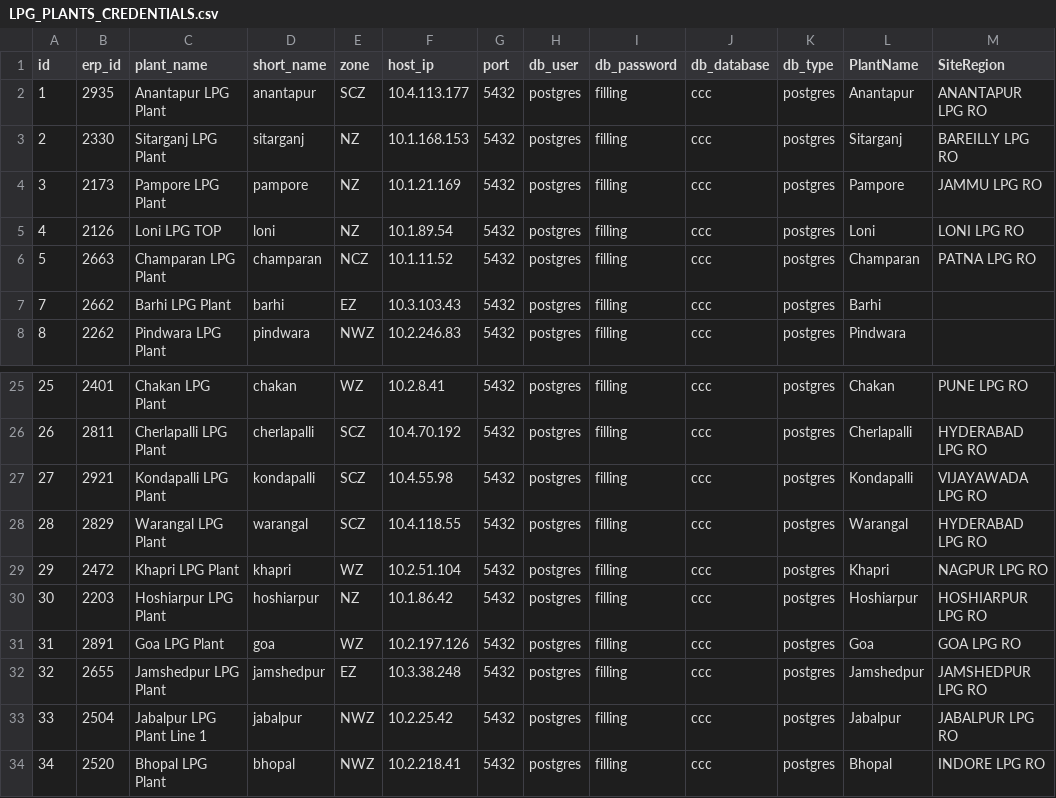
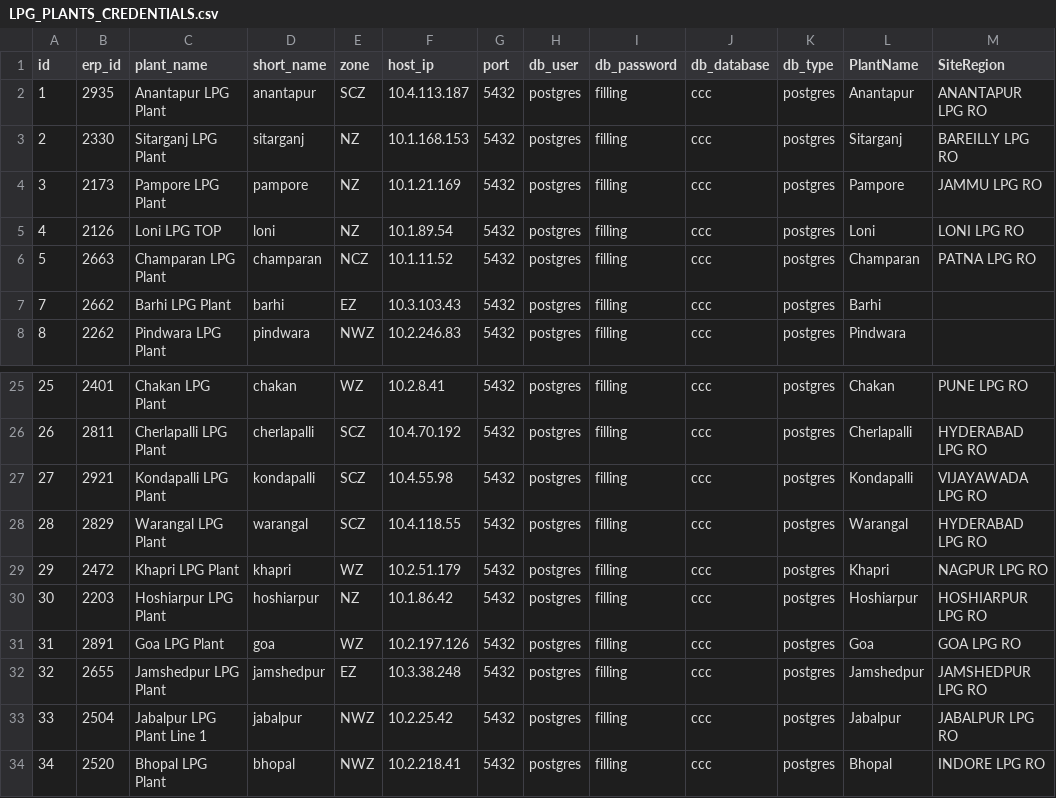
Before and after one commit to vatsav466/HPCL-Backend, a CSV file: orchestrator/sync_services/lpg/LPG_PLANTS_CREDENTIALS.csv, drawn as a sheet; only a part is shown, gaps mark what is left out; the diff names each change by its address in the sheet, - before the commit and + after, or states it on an @@ line.

```diff
--- a/orchestrator/sync_services/lpg/LPG_PLANTS_CREDENTIALS.csv
+++ b/orchestrator/sync_services/lpg/LPG_PLANTS_CREDENTIALS.csv
-F2 (host_ip): 10.4.113.177
+F2 (host_ip): 10.4.113.187
-F29 (host_ip): 10.2.51.104
+F29 (host_ip): 10.2.51.179
```
Also changed, not shown: 1 other file.
